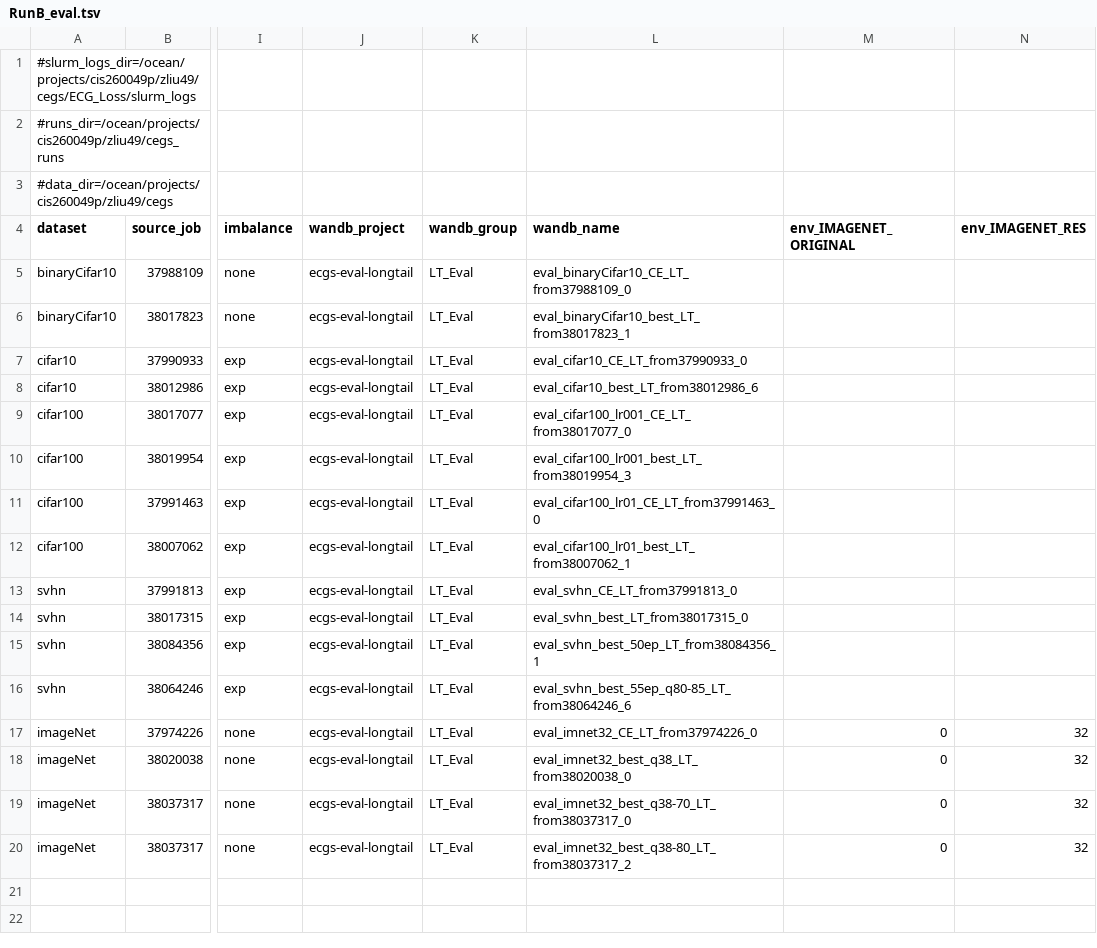
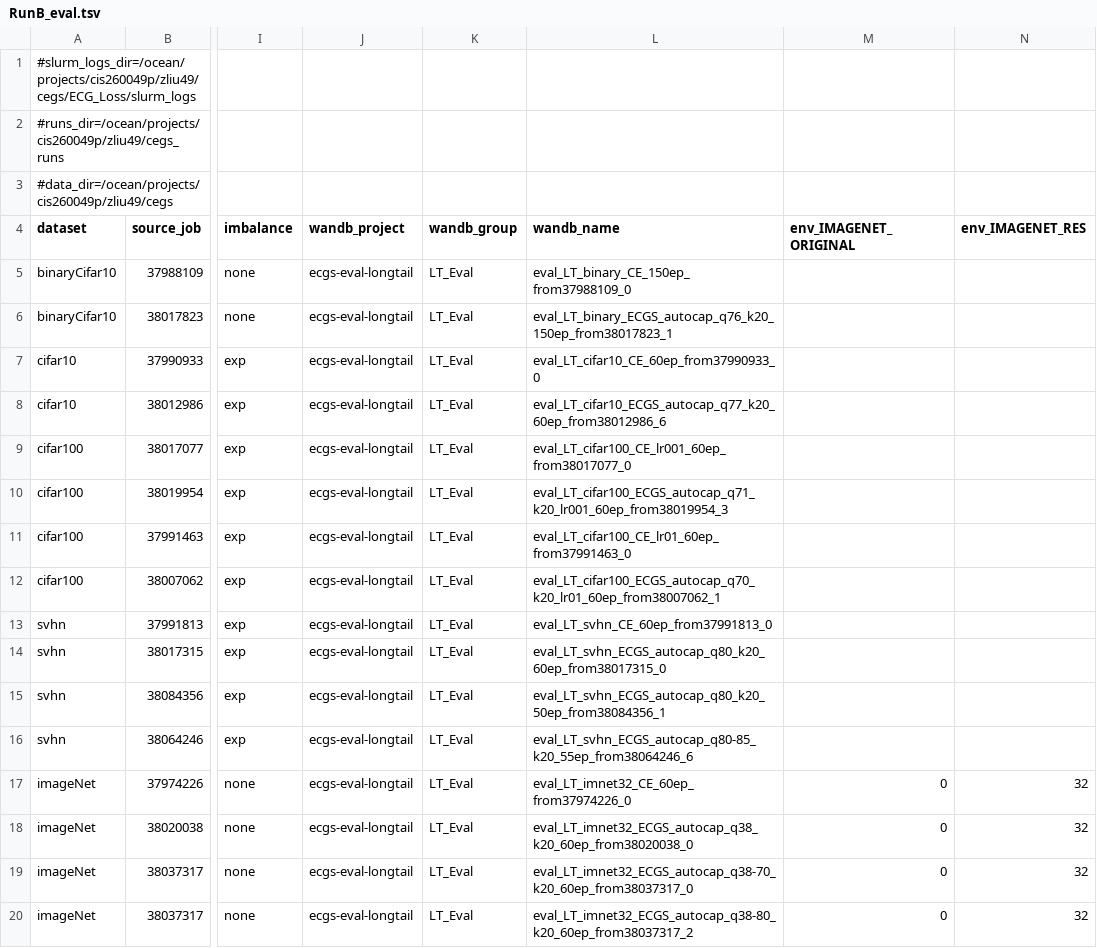
Before and after one commit to zhelianl-zl/ECG_Loss, a TSV file: sweeps/RunB_eval.tsv, drawn as a sheet; only a part is shown, gaps mark what is left out; the diff names each change by its address in the sheet, - before the commit and + after, or states it on an @@ line.

```diff
--- a/sweeps/RunB_eval.tsv
+++ b/sweeps/RunB_eval.tsv
-L5 (wandb_name): eval_binaryCifar10_CE_LT_from37988109_0
+L5 (wandb_name): eval_LT_binary_CE_150ep_from37988109_0
-L6 (wandb_name): eval_binaryCifar10_best_LT_from38017823_1
+L6 (wandb_name): eval_LT_binary_ECGS_autocap_q76_k20_150ep_from38017823_1
-L7 (wandb_name): eval_cifar10_CE_LT_from37990933_0
+L7 (wandb_name): eval_LT_cifar10_CE_60ep_from37990933_0
-L8 (wandb_name): eval_cifar10_best_LT_from38012986_6
+L8 (wandb_name): eval_LT_cifar10_ECGS_autocap_q77_k20_60ep_from38012986_6
-L9 (wandb_name): eval_cifar100_lr001_CE_LT_from38017077_0
+L9 (wandb_name): eval_LT_cifar100_CE_lr001_60ep_from38017077_0
-L10 (wandb_name): eval_cifar100_lr001_best_LT_from38019954_3
+L10 (wandb_name): eval_LT_cifar100_ECGS_autocap_q71_k20_lr001_60ep_from38019954_3
-L11 (wandb_name): eval_cifar100_lr01_CE_LT_from37991463_0
+L11 (wandb_name): eval_LT_cifar100_CE_lr01_60ep_from37991463_0
-L12 (wandb_name): eval_cifar100_lr01_best_LT_from38007062_1
+L12 (wandb_name): eval_LT_cifar100_ECGS_autocap_q70_k20_lr01_60ep_from38007062_1
-L13 (wandb_name): eval_svhn_CE_LT_from37991813_0
+L13 (wandb_name): eval_LT_svhn_CE_60ep_from37991813_0
-L14 (wandb_name): eval_svhn_best_LT_from38017315_0
+L14 (wandb_name): eval_LT_svhn_ECGS_autocap_q80_k20_60ep_from38017315_0
-L15 (wandb_name): eval_svhn_best_50ep_LT_from38084356_1
+L15 (wandb_name): eval_LT_svhn_ECGS_autocap_q80_k20_50ep_from38084356_1
-L16 (wandb_name): eval_svhn_best_55ep_q80-85_LT_from38064246_6
+L16 (wandb_name): eval_LT_svhn_ECGS_autocap_q80-85_k20_55ep_from38064246_6
-L17 (wandb_name): eval_imnet32_CE_LT_from37974226_0
+L17 (wandb_name): eval_LT_imnet32_CE_60ep_from37974226_0
-L18 (wandb_name): eval_imnet32_best_q38_LT_from38020038_0
+L18 (wandb_name): eval_LT_imnet32_ECGS_autocap_q38_k20_60ep_from38020038_0
-L19 (wandb_name): eval_imnet32_best_q38-70_LT_from38037317_0
+L19 (wandb_name): eval_LT_imnet32_ECGS_autocap_q38-70_k20_60ep_from38037317_0
-L20 (wandb_name): eval_imnet32_best_q38-80_LT_from38037317_2
+L20 (wandb_name): eval_LT_imnet32_ECGS_autocap_q38-80_k20_60ep_from38037317_2
```
Also changed, not shown: sweeps/RunA_eval.tsv.
